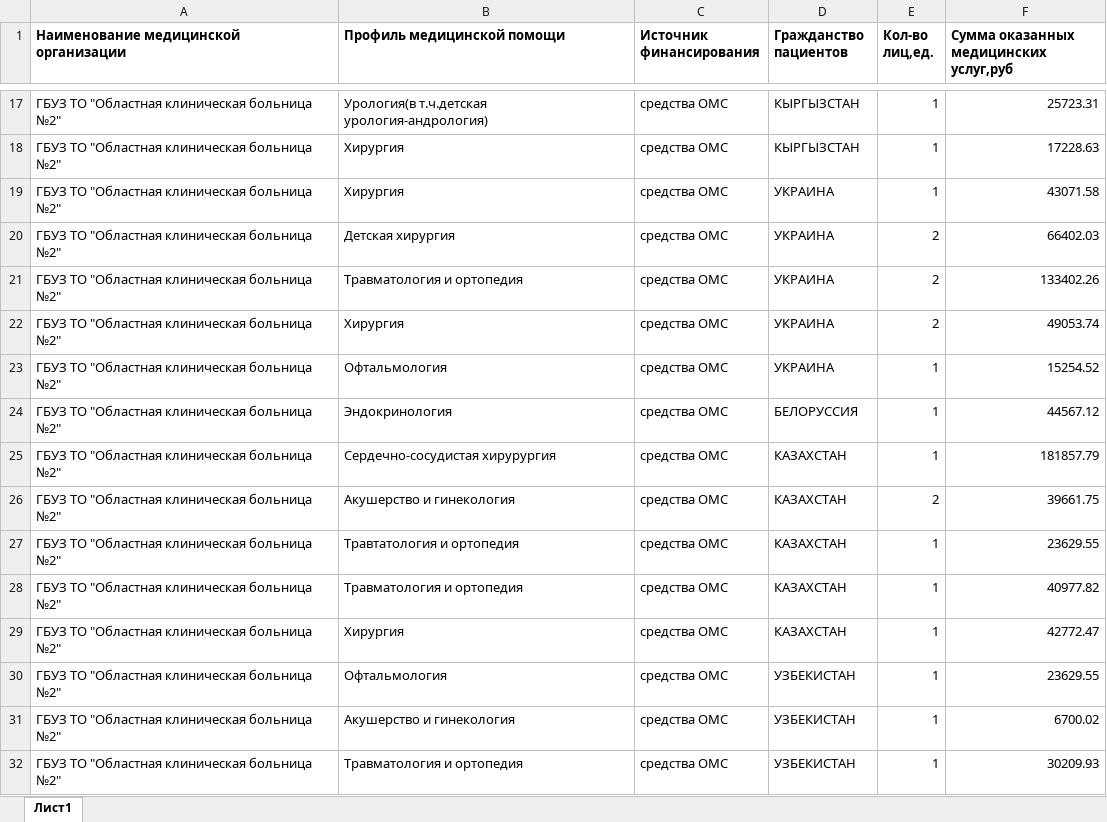
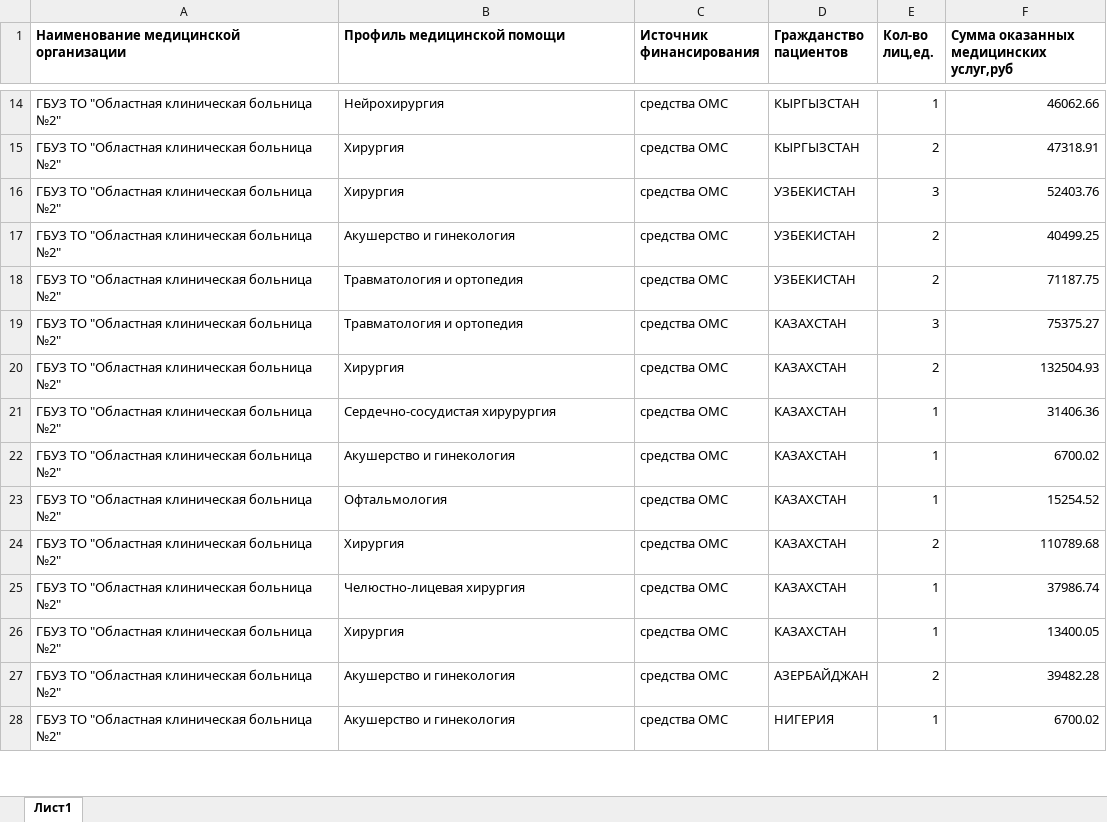
Before and after one commit to arturokb2/Arknet, an Excel workbook: media/shoblons/hospital/oth/Инг.xlsx, sheet Лист1, drawn as a sheet; only a part is shown, gaps mark what is left out; values as stored, in another font and other column widths than the file's, no borders; removed rows and columns are numbered as before the commit, all else as after; the diff covers the shown part only; the diff names each change by its address in the sheet, - before the commit and + after, or states it on an @@ line.

```diff
--- a/media/shoblons/hospital/oth/Инг.xlsx (sheet Лист1)
+++ b/media/shoblons/hospital/oth/Инг.xlsx (sheet Лист1)
-B14 (Профиль медицинской помощи): Урология(в т.ч.детская урология-андрология)
+B14 (Профиль медицинской помощи): Нейрохирургия
-F14: 25723.31
+F14: 46062.66
-E15 (Кол-во лиц,ед.): 1
+E15 (Кол-во лиц,ед.): 2
-F15: 17228.63
+F15: 47318.91
-D16:D18 (Гражданство пациентов): УКРАИНА
+D16:D18 (Гражданство пациентов): УЗБЕКИСТАН
-E16 (Кол-во лиц,ед.): 1
+E16 (Кол-во лиц,ед.): 3
-F16: 43071.58
+F16: 52403.76
-B17 (Профиль медицинской помощи): Детская хирургия
+B17 (Профиль медицинской помощи): Акушерство и гинекология
-F17: 66402.03
+F17: 40499.25
-F18: 133402.26
+F18: 71187.75
+row 19: ГБУЗ ТО "Областная клиническая больница №2" | Травматология и ортопедия | средства ОМС | КАЗАХСТАН | 3 | 75375.27
-D20 (Гражданство пациентов): УКРАИНА
+D20 (Гражданство пациентов): КАЗАХСТАН
-F20: 49053.74
+F20: 132504.93
-row 23: ГБУЗ ТО "Областная клиническая больница №2" | Офтальмология | средства ОМС | УКРАИНА | 1 | 15254.52
-row 24: ГБУЗ ТО "Областная клиническая больница №2" | Эндокринология | средства ОМС | БЕЛОРУССИЯ | 1 | 44567.12
-F21: 181857.79
+F21: 31406.36
-E22 (Кол-во лиц,ед.): 2
+E22 (Кол-во лиц,ед.): 1
-F22: 39661.75
+F22: 6700.02
-B23 (Профиль медицинской помощи): Травтатология и ортопедия
+B23 (Профиль медицинской помощи): Офтальмология
-F23: 23629.55
+F23: 15254.52
+row 24: ГБУЗ ТО "Областная клиническая больница №2" | Хирургия | средства ОМС | КАЗАХСТАН | 2 | 110789.68
-B25 (Профиль медицинской помощи): Травматология и ортопедия
+B25 (Профиль медицинской помощи): Челюстно-лицевая хирургия
-F25: 40977.82
+F25: 37986.74
-F26: 42772.47
+F26: 13400.05
-B27 (Профиль медицинской помощи): Офтальмология
+B27 (Профиль медицинской помощи): Акушерство и гинекология
-D27 (Гражданство пациентов): УЗБЕКИСТАН
+D27 (Гражданство пациентов): АЗЕРБАЙДЖАН
-E27 (Кол-во лиц,ед.): 1
+E27 (Кол-во лиц,ед.): 2
-F27: 23629.55
+F27: 39482.28
-D28 (Гражданство пациентов): УЗБЕКИСТАН
+D28 (Гражданство пациентов): НИГЕРИЯ
-row 32: ГБУЗ ТО "Областная клиническая больница №2" | Травматология и ортопедия | средства ОМС | УЗБЕКИСТАН | 1 | 30209.93
```
Also changed, not shown: 3 removed rows and 39 edited cells elsewhere in this sheet, media/shoblons/hospital/oth/ДТП.xlsx, 10 other files.
